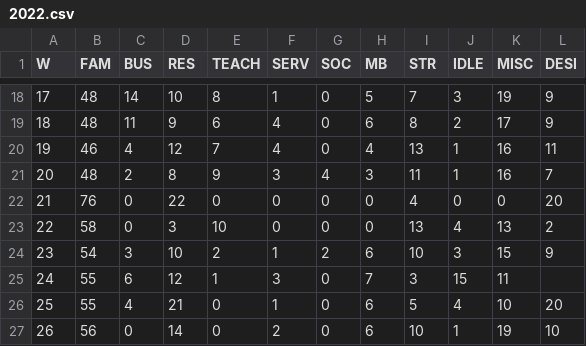
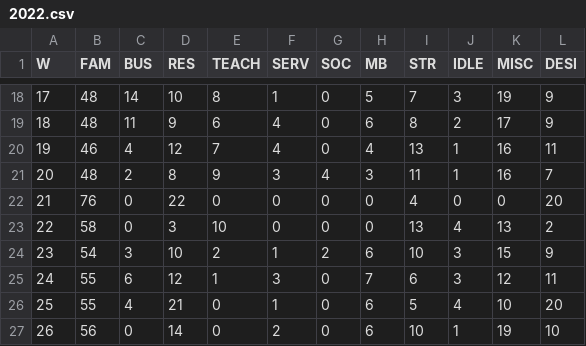
Before and after one commit to forero/tiempo, a CSV file: data/2022.csv, drawn as a sheet; only a part is shown, gaps mark what is left out.

Commit message:
Update 2022.csv

```diff
--- a/data/2022.csv
+++ b/data/2022.csv
@@ -24,3 +24,3 @@ W,FAM,BUS,RES,TEACH,SERV,SOC,MB,STR,IDLE,MISC,DESI
 23,54,3,10,2,1,2,6,10,3,15,9
-24,55,6,12,1,3,0,7,3,15,11
+24,55,6,12,1,3,0,7,6,3,12,11
 25,55,4,21,0,1,0,6,5,4,10,20
```
